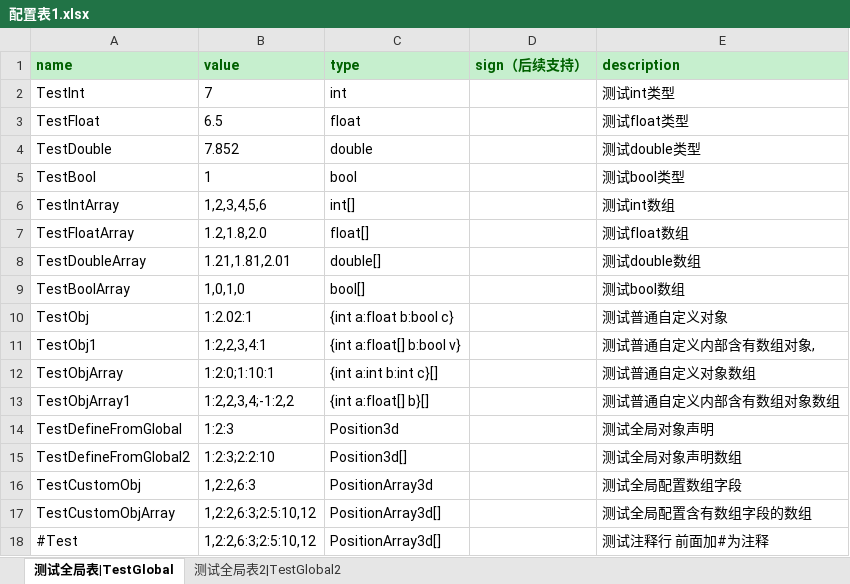
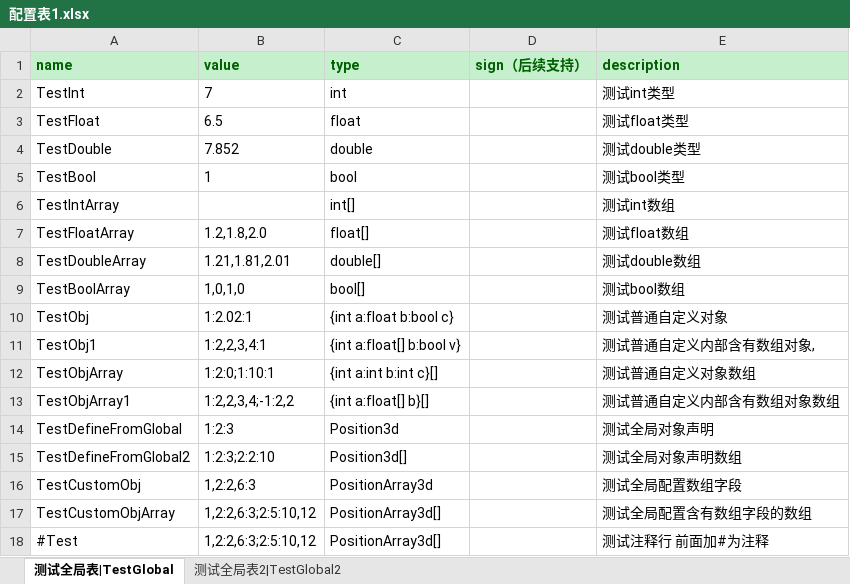
Before and after one commit to leolichenxi/ExcelExport, an Excel workbook: Exporter/配置表1.xlsx, sheet 测试全局表|TestGlobal, drawn as a sheet; values as stored, in another font and other column widths than the file's, no borders; the diff names each change by its address in the sheet, - before the commit and + after, or states it on an @@ line.

```diff
--- a/Exporter/配置表1.xlsx (sheet 测试全局表|TestGlobal)
+++ b/Exporter/配置表1.xlsx (sheet 测试全局表|TestGlobal)
-B6 (value): 1,2,3,4,5,6
+B6 (value): (empty)
```
Also changed, not shown: Exporter/配置表2.xlsx, 19 other files.
